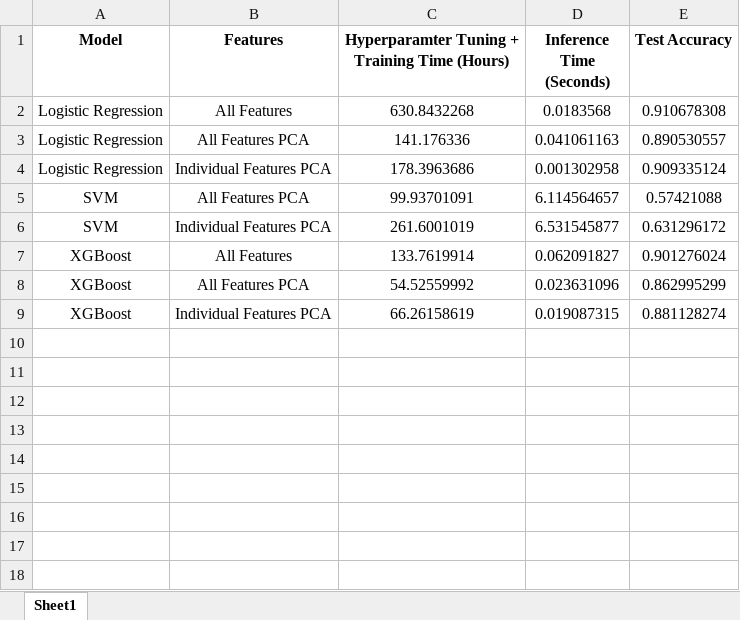
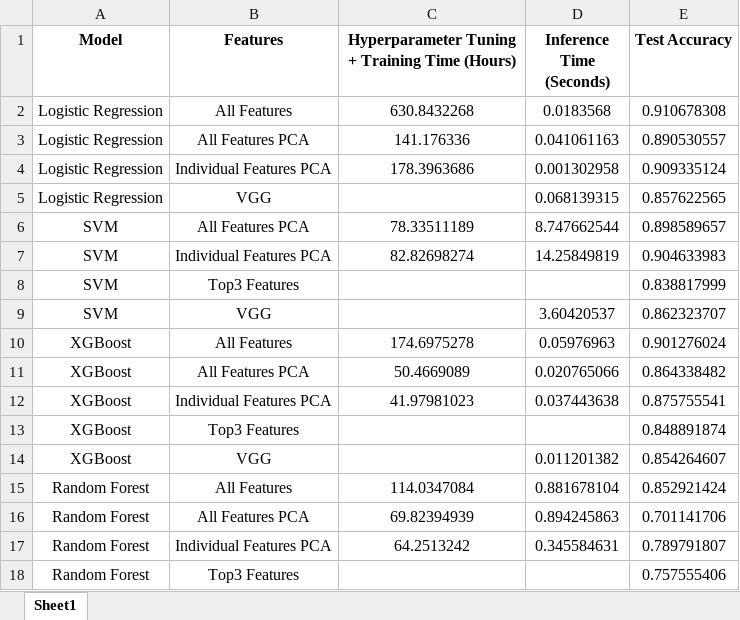
Before and after one commit to ijyliu/computer-vision-project, an Excel workbook: Output/Classifier Evaluation/Efficiency-Accuracy Table.xlsx, sheet Sheet1, drawn as a sheet; values as stored, in another font and other column widths than the file's, no borders; addresses are those after the commit; the diff names each change by its address in the sheet, - before the commit and + after, or states it on an @@ line.

Commit message:
tables remade

```diff
--- a/Output/Classifier Evaluation/Efficiency-Accuracy Table.xlsx (sheet Sheet1)
+++ b/Output/Classifier Evaluation/Efficiency-Accuracy Table.xlsx (sheet Sheet1)
-C1: Hyperparamter Tuning + Training Time (Hours)
+C1: Hyperparameter Tuning + Training Time (Hours)
+row 5: Logistic Regression | VGG |  | 0.068139315 | 0.857622565
-C6: 99.93701091
+C6: 78.33511189
-D6 (Inference Time (Seconds)): 6.114564657
+D6 (Inference Time (Seconds)): 8.747662544
-E6 (Test Accuracy): 0.57421088
+E6 (Test Accuracy): 0.898589657
-C7: 261.6001019
+C7: 82.82698274
-D7 (Inference Time (Seconds)): 6.531545877
+D7 (Inference Time (Seconds)): 14.25849819
-E7 (Test Accuracy): 0.631296172
+E7 (Test Accuracy): 0.904633983
+row 8: SVM | Top3 Features |  |  | 0.838817999
+row 9: SVM | VGG |  | 3.60420537 | 0.862323707
-C10: 133.7619914
+C10: 174.6975278
-D10 (Inference Time (Seconds)): 0.062091827
+D10 (Inference Time (Seconds)): 0.05976963
-C11: 54.52559992
+C11: 50.4669089
-D11 (Inference Time (Seconds)): 0.023631096
+D11 (Inference Time (Seconds)): 0.020765066
-E11 (Test Accuracy): 0.862995299
+E11 (Test Accuracy): 0.864338482
-C12: 66.26158619
+C12: 41.97981023
-D12 (Inference Time (Seconds)): 0.019087315
+D12 (Inference Time (Seconds)): 0.037443638
-E12 (Test Accuracy): 0.881128274
+E12 (Test Accuracy): 0.875755541
+row 13: XGBoost | Top3 Features |  |  | 0.848891874
+row 14: XGBoost | VGG |  | 0.011201382 | 0.854264607
+row 15: Random Forest | All Features | 114.0347084 | 0.881678104 | 0.852921424
+row 16: Random Forest | All Features PCA | 69.82394939 | 0.894245863 | 0.701141706
+row 17: Random Forest | Individual Features PCA | 64.2513242 | 0.345584631 | 0.789791807
+row 18: Random Forest | Top3 Features |  |  | 0.757555406
```
Also changed, not shown: Output/Classifier Fitting/Grid Search Table.xlsx, 5 other files.
